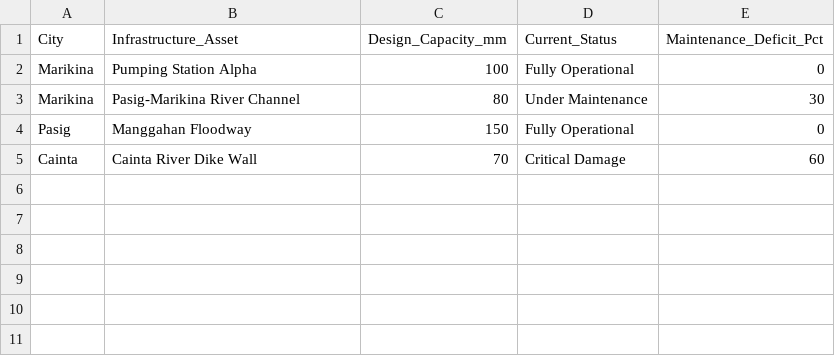
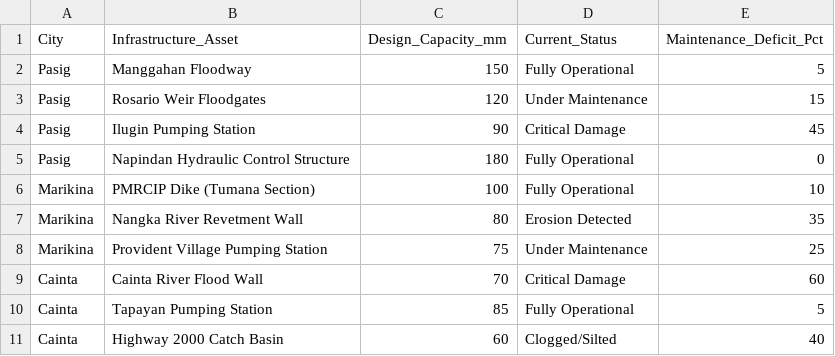
Before and after one commit to traicyyy/floodwatch-ai, a CSV file: data/infrastructure_dime.csv, drawn as a sheet.

Commit message:
added other files and header cleaning to app.py and update infrastructure dataset

```diff
--- a/data/infrastructure_dime.csv
+++ b/data/infrastructure_dime.csv
@@ -1,5 +1,11 @@
 City,Infrastructure_Asset,Design_Capacity_mm,Current_Status,Maintenance_Deficit_Pct
-Marikina,Pumping Station Alpha,100,Fully Operational,0
-Marikina,Pasig-Marikina River Channel,80,Under Maintenance,30
-Pasig,Manggahan Floodway,150,Fully Operational,0
-Cainta,Cainta River Dike Wall,70,Critical Damage,60
+Pasig,Manggahan Floodway,150,Fully Operational,5
+Pasig,Rosario Weir Floodgates,120,Under Maintenance,15
+Pasig,Ilugin Pumping Station,90,Critical Damage,45
+Pasig,Napindan Hydraulic Control Structure,180,Fully Operational,0
+Marikina,PMRCIP Dike (Tumana Section),100,Fully Operational,10
+Marikina,Nangka River Revetment Wall,80,Erosion Detected,35
+Marikina,Provident Village Pumping Station,75,Under Maintenance,25
+Cainta,Cainta River Flood Wall,70,Critical Damage,60
+Cainta,Tapayan Pumping Station,85,Fully Operational,5
+Cainta,Highway 2000 Catch Basin,60,Clogged/Silted,40
```
Also changed, not shown: 5 other files.
